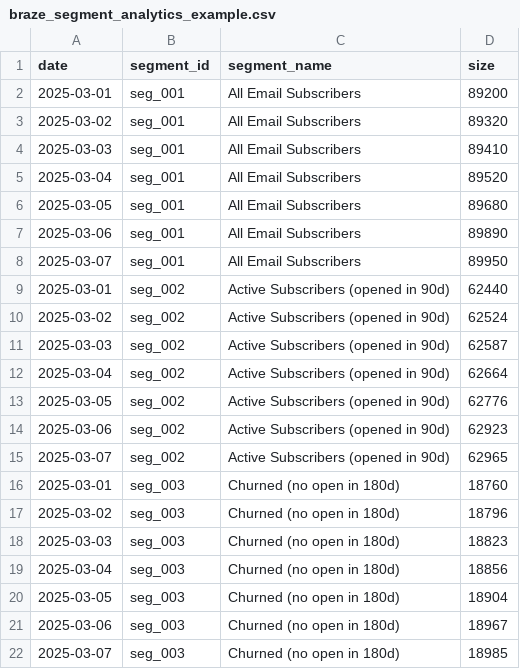
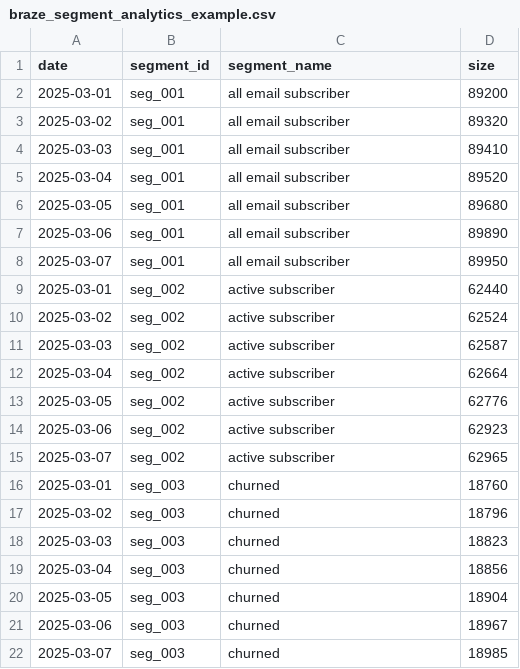
Before and after one commit to RumaisaBehram25/Lifecycle-marketing-workspace, a CSV file: braze-examples/braze_segment_analytics_example.csv, drawn as a sheet.

```diff
--- a/braze-examples/braze_segment_analytics_example.csv
+++ b/braze-examples/braze_segment_analytics_example.csv
@@ -1,22 +1,22 @@
 date,segment_id,segment_name,size
-2025-03-01,seg_001,All Email Subscribers,89200
-2025-03-02,seg_001,All Email Subscribers,89320
-2025-03-03,seg_001,All Email Subscribers,89410
-2025-03-04,seg_001,All Email Subscribers,89520
-2025-03-05,seg_001,All Email Subscribers,89680
-2025-03-06,seg_001,All Email Subscribers,89890
-2025-03-07,seg_001,All Email Subscribers,89950
-2025-03-01,seg_002,Active Subscribers (opened in 90d),62440
-2025-03-02,seg_002,Active Subscribers (opened in 90d),62524
-2025-03-03,seg_002,Active Subscribers (opened in 90d),62587
-2025-03-04,seg_002,Active Subscribers (opened in 90d),62664
-2025-03-05,seg_002,Active Subscribers (opened in 90d),62776
-2025-03-06,seg_002,Active Subscribers (opened in 90d),62923
-2025-03-07,seg_002,Active Subscribers (opened in 90d),62965
-2025-03-01,seg_003,Churned (no open in 180d),18760
-2025-03-02,seg_003,Churned (no open in 180d),18796
-2025-03-03,seg_003,Churned (no open in 180d),18823
-2025-03-04,seg_003,Churned (no open in 180d),18856
-2025-03-05,seg_003,Churned (no open in 180d),18904
-2025-03-06,seg_003,Churned (no open in 180d),18967
-2025-03-07,seg_003,Churned (no open in 180d),18985
+2025-03-01,seg_001,all email subscriber,89200
+2025-03-02,seg_001,all email subscriber,89320
+2025-03-03,seg_001,all email subscriber,89410
+2025-03-04,seg_001,all email subscriber,89520
+2025-03-05,seg_001,all email subscriber,89680
+2025-03-06,seg_001,all email subscriber,89890
+2025-03-07,seg_001,all email subscriber,89950
+2025-03-01,seg_002,active subscriber,62440
+2025-03-02,seg_002,active subscriber,62524
+2025-03-03,seg_002,active subscriber,62587
+2025-03-04,seg_002,active subscriber,62664
+2025-03-05,seg_002,active subscriber,62776
+2025-03-06,seg_002,active subscriber,62923
+2025-03-07,seg_002,active subscriber,62965
+2025-03-01,seg_003,churned,18760
+2025-03-02,seg_003,churned,18796
+2025-03-03,seg_003,churned,18823
+2025-03-04,seg_003,churned,18856
+2025-03-05,seg_003,churned,18904
+2025-03-06,seg_003,churned,18967
+2025-03-07,seg_003,churned,18985
```
Also changed, not shown: 51 other files.
